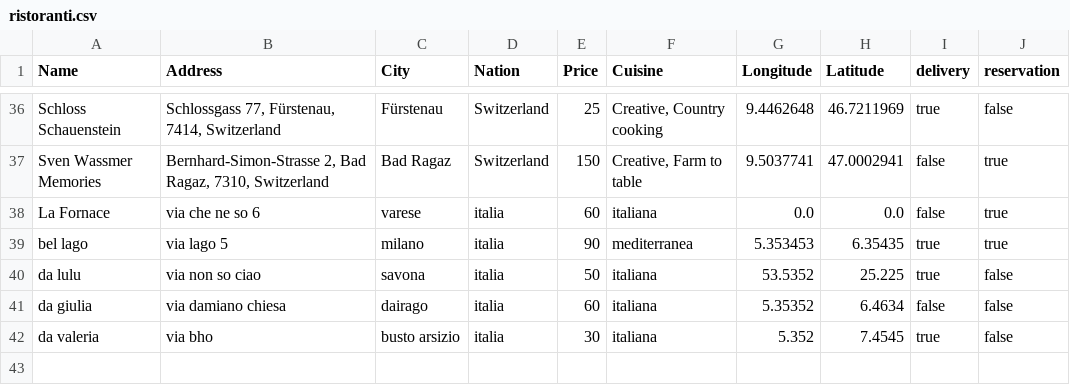
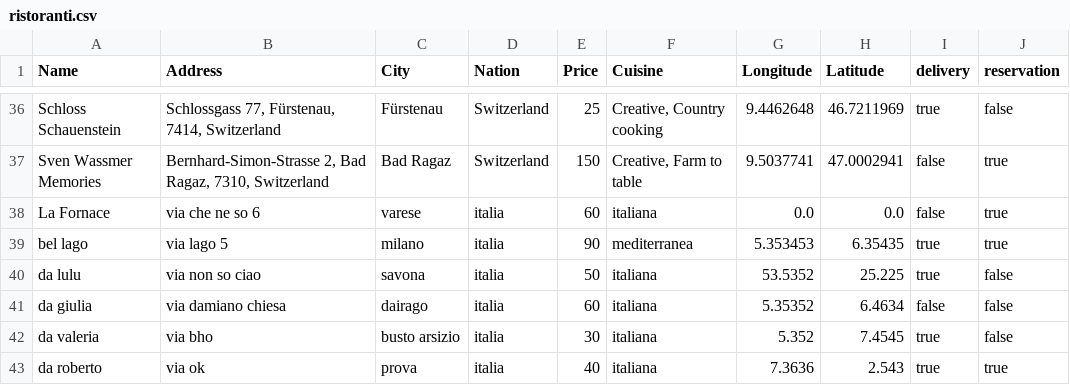
Before and after one commit to oumy25-rgb/TheKnife, a CSV file: TheKnife/TheKnife/src/dati/ristoranti.csv, drawn as a sheet; only a part is shown, gaps mark what is left out; the diff names each change by its address in the sheet, - before the commit and + after, or states it on an @@ line.

```diff
--- a/TheKnife/TheKnife/src/dati/ristoranti.csv
+++ b/TheKnife/TheKnife/src/dati/ristoranti.csv
+row 43: da roberto | via ok | prova | italia | 40 | italiana | 7.3636 | 2.543 | true | true
```
Also changed, not shown: TheKnife/TheKnife/src/dati/utente.csv, 3 other files.
